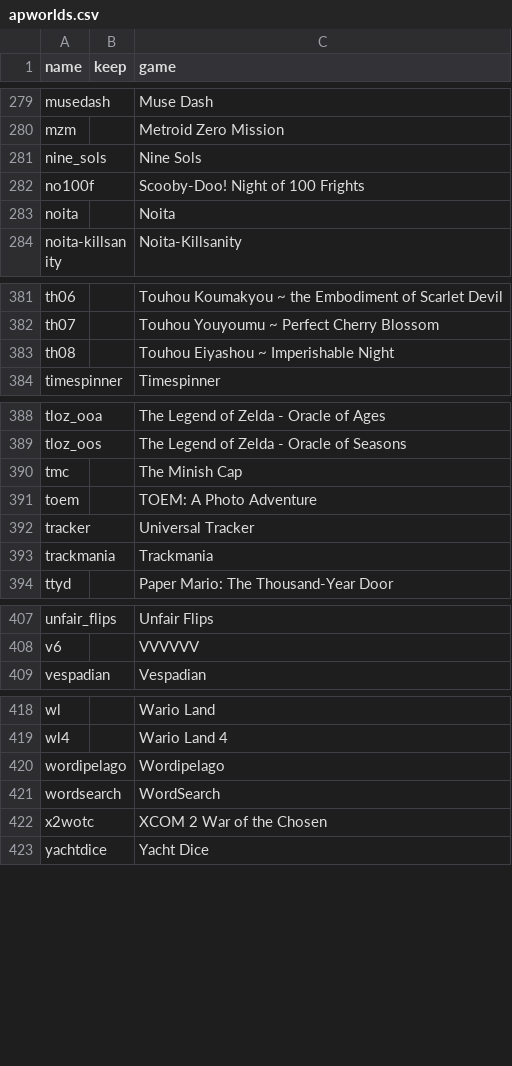
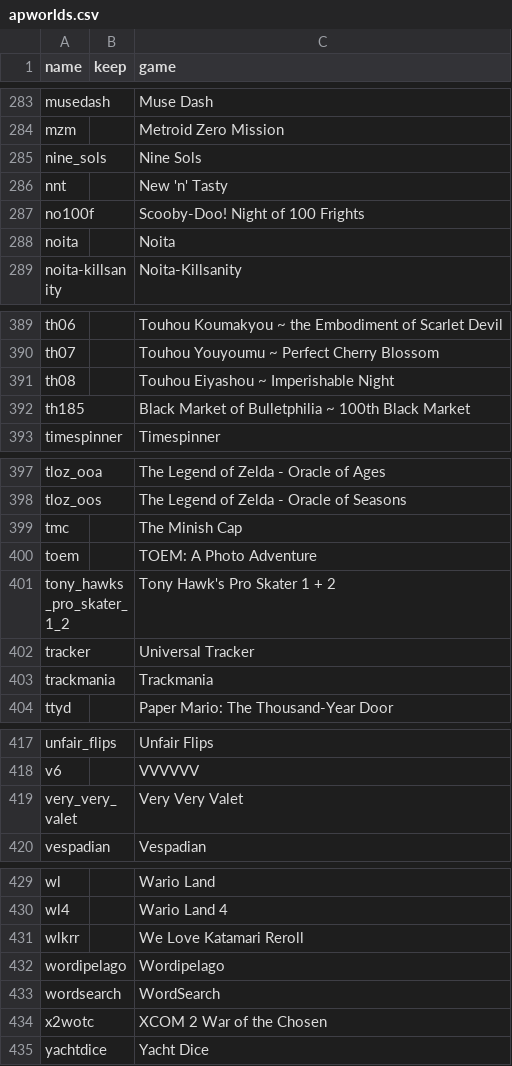
Before and after one commit to Neui/ap-misc, a CSV file: apworlds.csv, drawn as a sheet; only a part is shown, gaps mark what is left out; the diff covers the shown part only; the diff names each change by its address in the sheet, - before the commit and + after, or states it on an @@ line.

```diff
--- a/apworlds.csv
+++ b/apworlds.csv
+row 286: nnt |  | New 'n' Tasty
+row 392: th185 |  | Black Market of Bulletphilia ~ 100th Black Market
+row 401: tony_hawks_pro_skater_1_2 |  | Tony Hawk's Pro Skater 1 + 2
+row 419: very_very_valet |  | Very Very Valet
+row 431: wlkrr |  | We Love Katamari Reroll
```
Also changed, not shown: 7 added rows elsewhere in this file.
